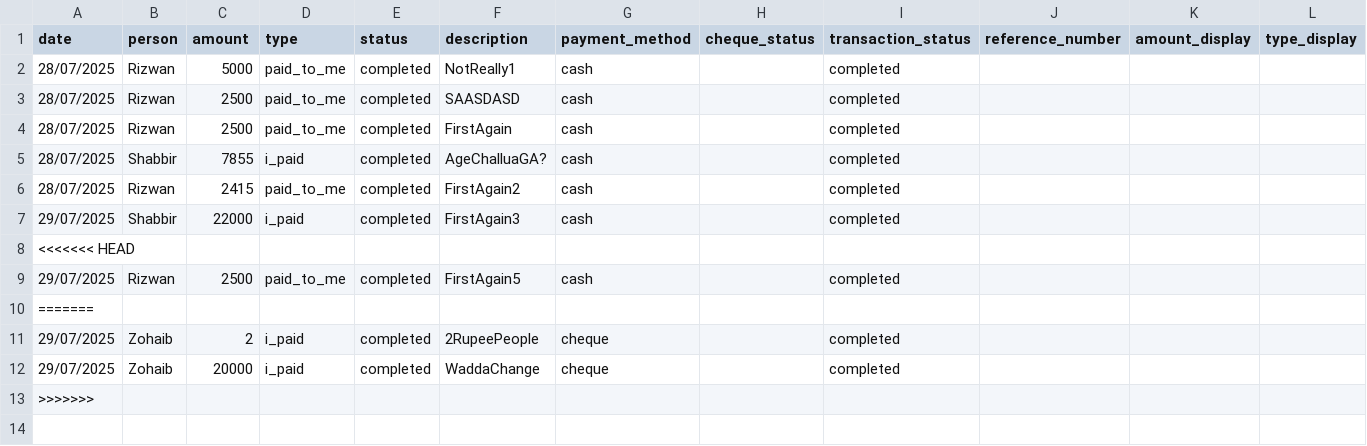
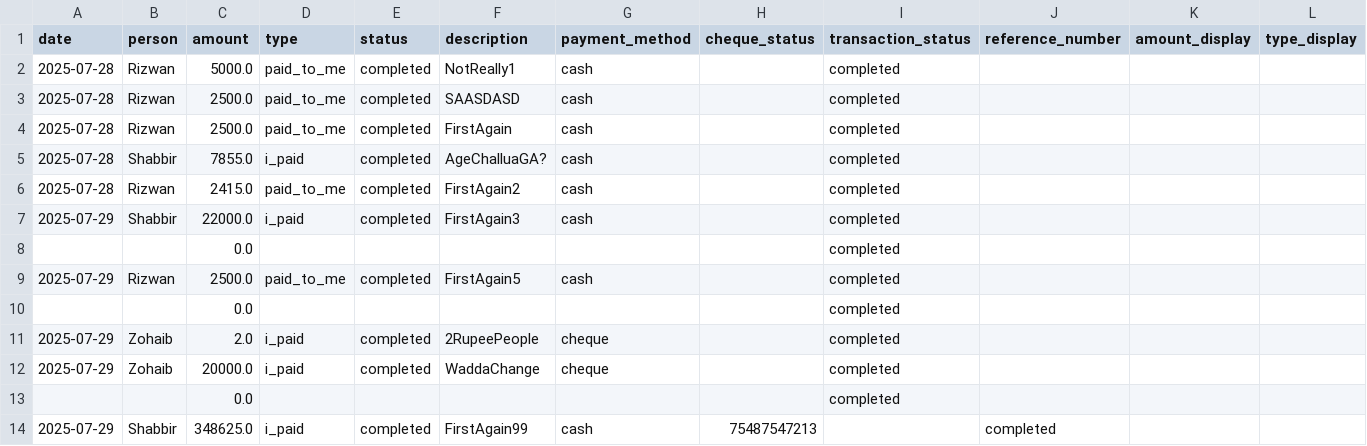
Before and after one commit to Atonomous/payments-summary, a CSV file: payments.csv, drawn as a sheet; only a part is shown; removed rows and columns are numbered as before the commit, all else as after; rows hold the shown columns only; the diff names each change by its address in the sheet, - before the commit and + after, or states it on an @@ line.

Commit message:
Automated update: payment records

```diff
--- a/payments.csv
+++ b/payments.csv
-A2:A6 (date): 28/07/2025
+A2:A6 (date): 2025-07-28
-C2 (amount): 5000
+C2 (amount): 5000.0
-C3:C4 (amount): 2500
+C3:C4 (amount): 2500.0
-C5 (amount): 7855
+C5 (amount): 7855.0
-C6 (amount): 2415
+C6 (amount): 2415.0
-A7 (date): 29/07/2025
+A7 (date): 2025-07-29
-C7 (amount): 22000
+C7 (amount): 22000.0
-row 8: <<<<<<< HEAD
+row 8:  |  | 0.0 |  |  |  |  |  | completed
-A9 (date): 29/07/2025
+A9 (date): 2025-07-29
-C9 (amount): 2500
+C9 (amount): 2500.0
-row 10: =======
+row 10:  |  | 0.0 |  |  |  |  |  | completed
-A11:A12 (date): 29/07/2025
+A11:A12 (date): 2025-07-29
-C11 (amount): 2
+C11 (amount): 2.0
-C12 (amount): 20000
+C12 (amount): 20000.0
-row 13: >>>>>>>
+row 13:  |  | 0.0 |  |  |  |  |  | completed
+row 14: 2025-07-29 | Shabbir | 348625.0 | i_paid | completed | FirstAgain99 | cash | 75487547213 |  | completed
```
Also changed, not shown: 1 other file.
